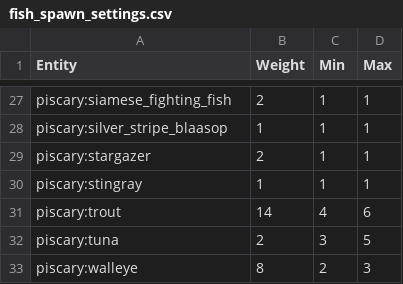
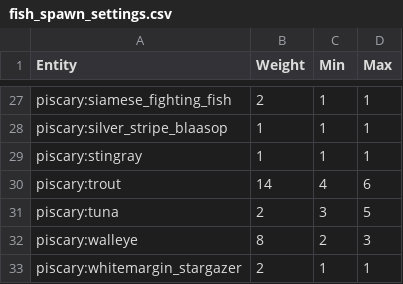
Before and after one commit to Harvest-Festival/Piscary, a CSV file: src/generated/resources/data/piscary/database/fish_spawn_settings.csv, drawn as a sheet; only a part is shown, gaps mark what is left out.

```diff
--- a/src/generated/resources/data/piscary/database/fish_spawn_settings.csv
+++ b/src/generated/resources/data/piscary/database/fish_spawn_settings.csv
@@ -28,3 +28,2 @@ piscary:siamese_fighting_fish,2,1,1
 piscary:silver_stripe_blaasop,1,1,1
-piscary:stargazer,2,1,1
 piscary:stingray,1,1,1
@@ -33 +32,2 @@ piscary:tuna,2,3,5
 piscary:walleye,8,2,3
+piscary:whitemargin_stargazer,2,1,1
```
Also changed, not shown: src/generated/resources/data/piscary/database/fish_spawn_biomes.csv, src/generated/resources/data/piscary/database/hatchery.csv, 29 other files.
